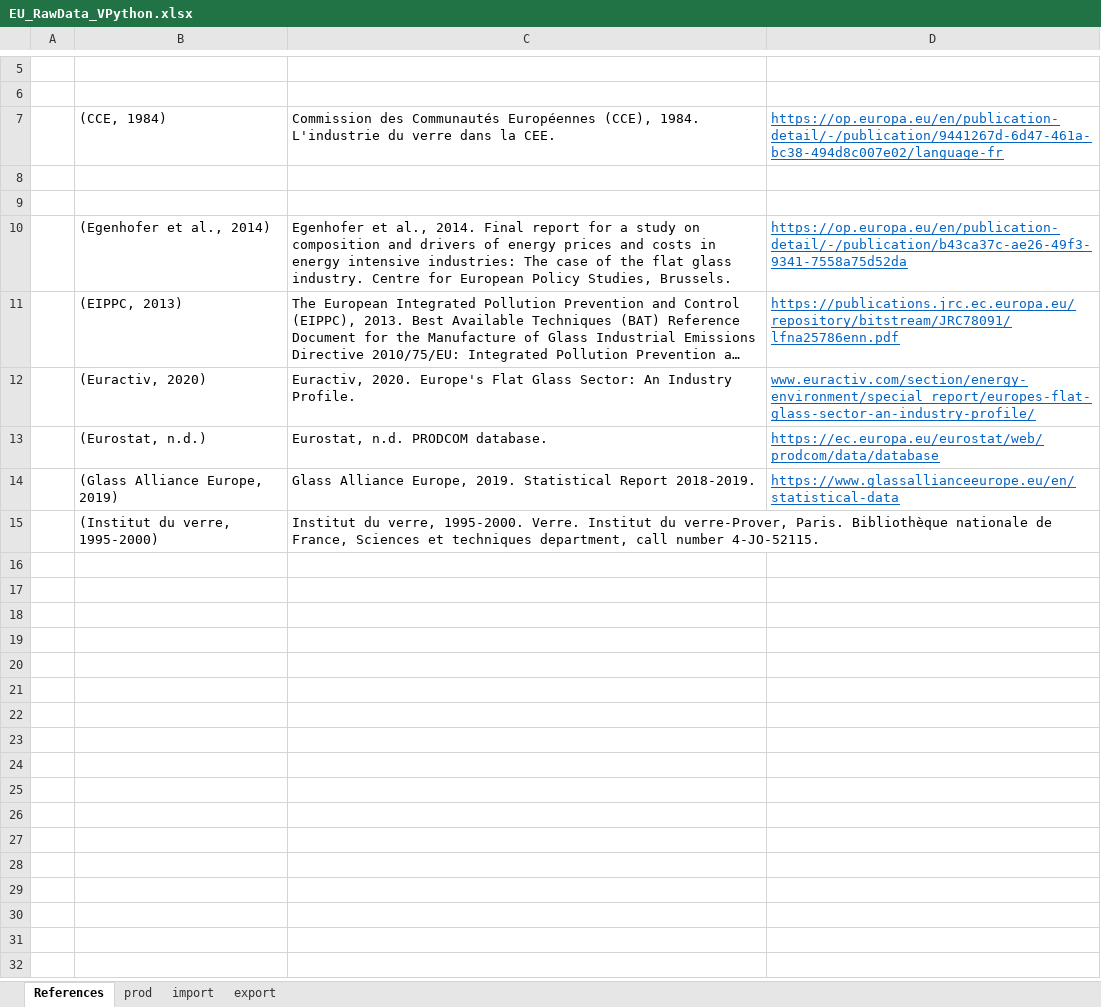
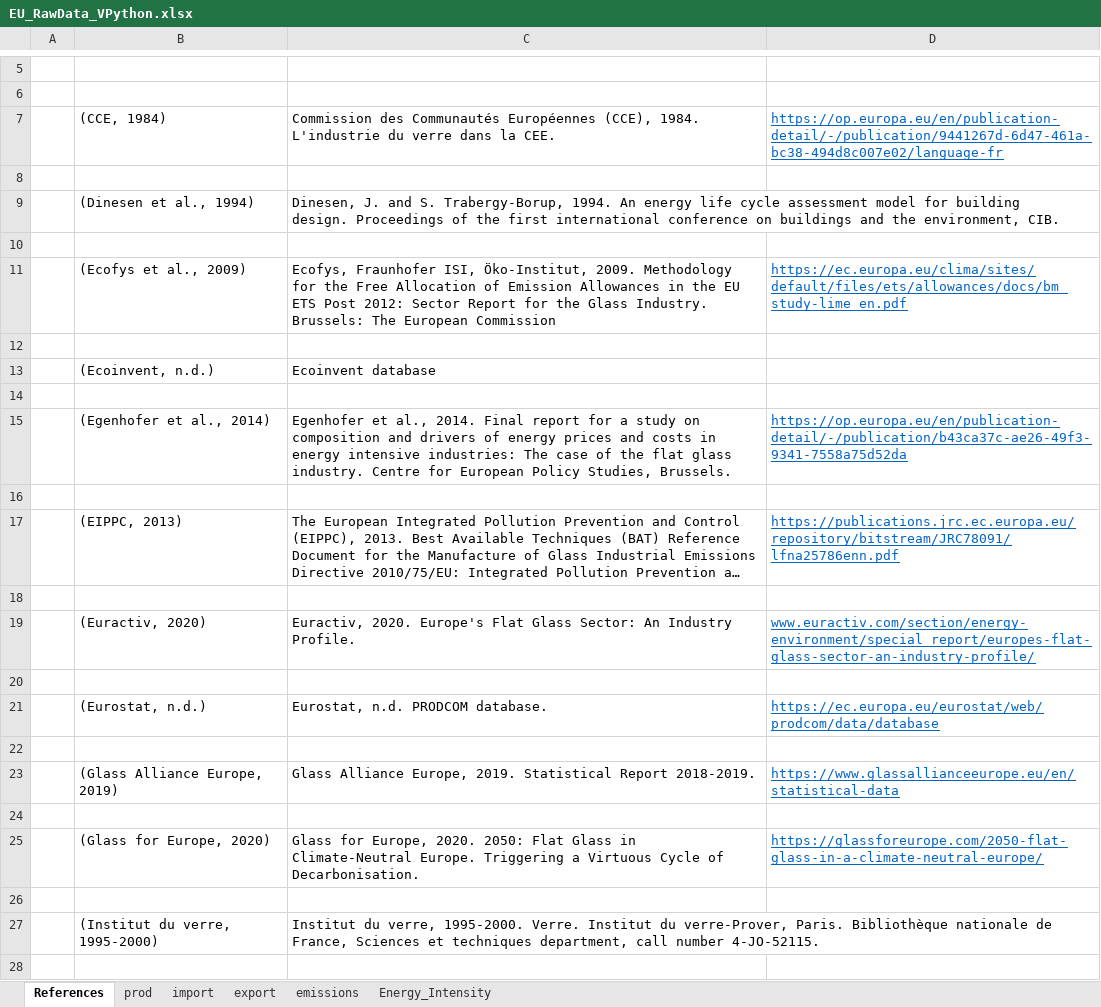
Before and after one commit to JeanSouv/01_MFA_GlassIndustry, an Excel workbook: RawData/EU_RawData_VPython.xlsx, sheet References, drawn as a sheet; only a part is shown, gaps mark what is left out; long unchanged cells end in …; values as stored, in another font and other column widths than the file's, no borders; ↵ is a line break in a cell; the diff covers the shown part only; the diff names each change by its address in the sheet, - before the commit and + after, or states it on an @@ line.

```diff
--- a/RawData/EU_RawData_VPython.xlsx (sheet References)
+++ b/RawData/EU_RawData_VPython.xlsx (sheet References)
+sheet tab: emissions
+sheet tab: Energy_Intensity
+row 9:  | (Dinesen et al., 1994) | Dinesen, J. and S. Trabergy-Borup, 1994. An energy life cycle assessment model for building ↵ design. Proceedings of the first international conference on buildings and the environment, CIB.
+row 10: (empty)
+row 11:  | (Ecofys et al., 2009) | Ecofys, Fraunhofer ISI, Öko-Institut, 2009. Methodology for the Free Allocation of Emission Allowances in the EU ETS Post 2012: Sector Report for the Glass Industry. Brussels: The European Commission | https://ec.europa.eu/clima/sites/default/files/ets/allowances/docs/bm_study-lime_en.pdf
+row 12: (empty)
+row 13:  | (Ecoinvent, n.d.) | Ecoinvent database
+row 16: (empty)
+row 18: (empty)
+row 20: (empty)
+row 22: (empty)
+row 24: (empty)
+row 25:  | (Glass for Europe, 2020) | Glass for Europe, 2020. 2050: Flat Glass in Climate-Neutral Europe. Triggering a Virtuous Cycle of Decarbonisation. | https://glassforeurope.com/2050-flat-glass-in-a-climate-neutral-europe/
+row 26: (empty)
+row 28: (empty)
```
Also changed, not shown: 9 added rows elsewhere in this sheet, RawData/BE_RawData_VPython.xlsx, RawData/FR_RawData_VPython.xlsx, 4 other files.
